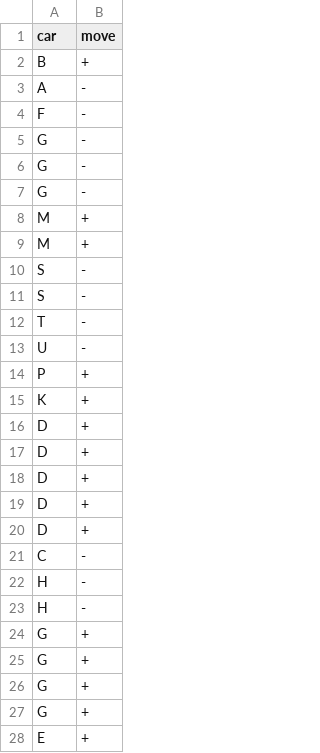
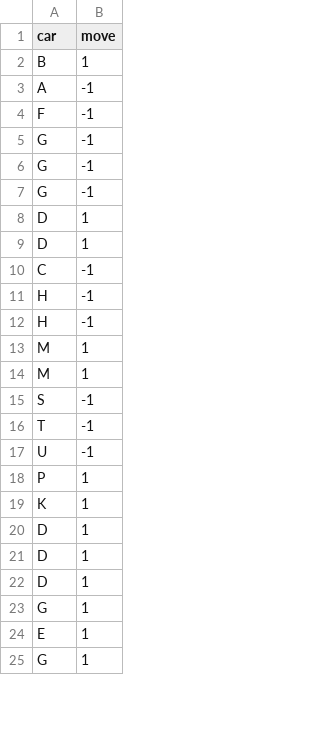
Before and after one commit to maliqueronche/Our_Rush, a CSV file: results/bfs_9x9_4_1.csv, drawn as a sheet; only a part is shown; the diff covers the shown part only.

```diff
--- a/results/bfs_9x9_4_1.csv
+++ b/results/bfs_9x9_4_1.csv
@@ -1,28 +1,25 @@
 car,move
-B,+
-A,-
-F,-
-G,-
-G,-
-G,-
-M,+
-M,+
-S,-
-S,-
-T,-
-U,-
-P,+
-K,+
-D,+
-D,+
-D,+
-D,+
-D,+
-C,-
-H,-
-H,-
-G,+
-G,+
-G,+
-G,+
-E,+
+B,1
+A,-1
+F,-1
+G,-1
+G,-1
+G,-1
+D,1
+D,1
+C,-1
+H,-1
+H,-1
+M,1
+M,1
+S,-1
+T,-1
+U,-1
+P,1
+K,1
+D,1
+D,1
+D,1
+G,1
+E,1
+G,1
```
Also changed, not shown: 3 added rows, 3 removed rows and 24 edited cells elsewhere in this file, 7 other files.
